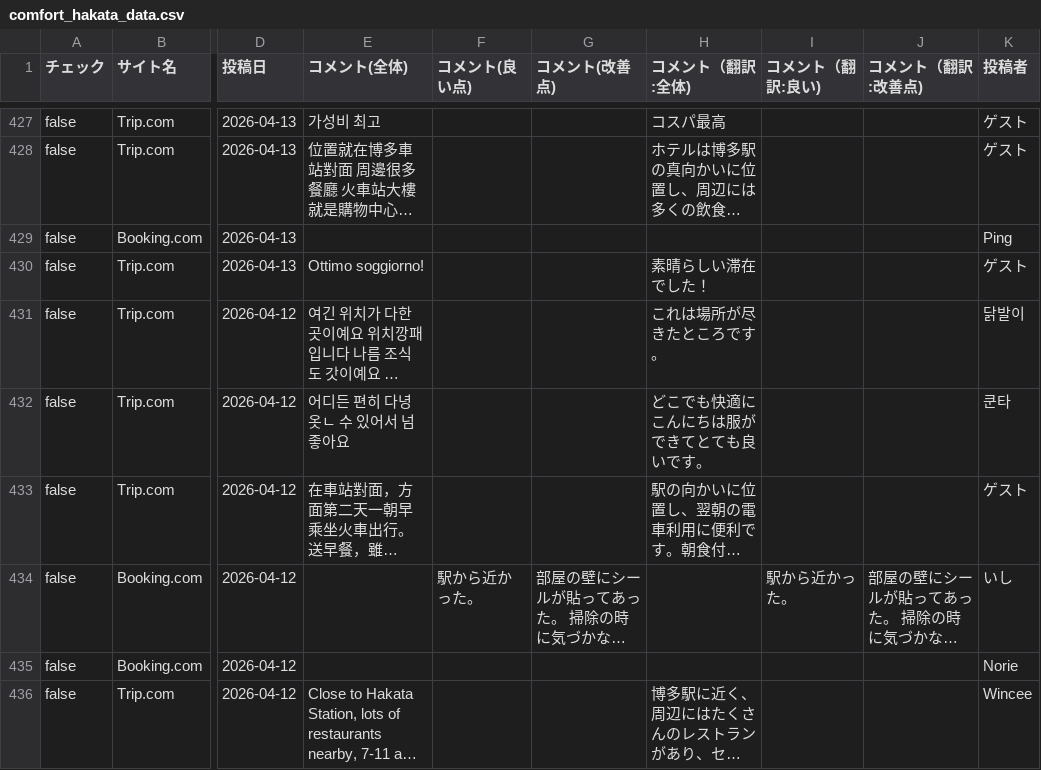
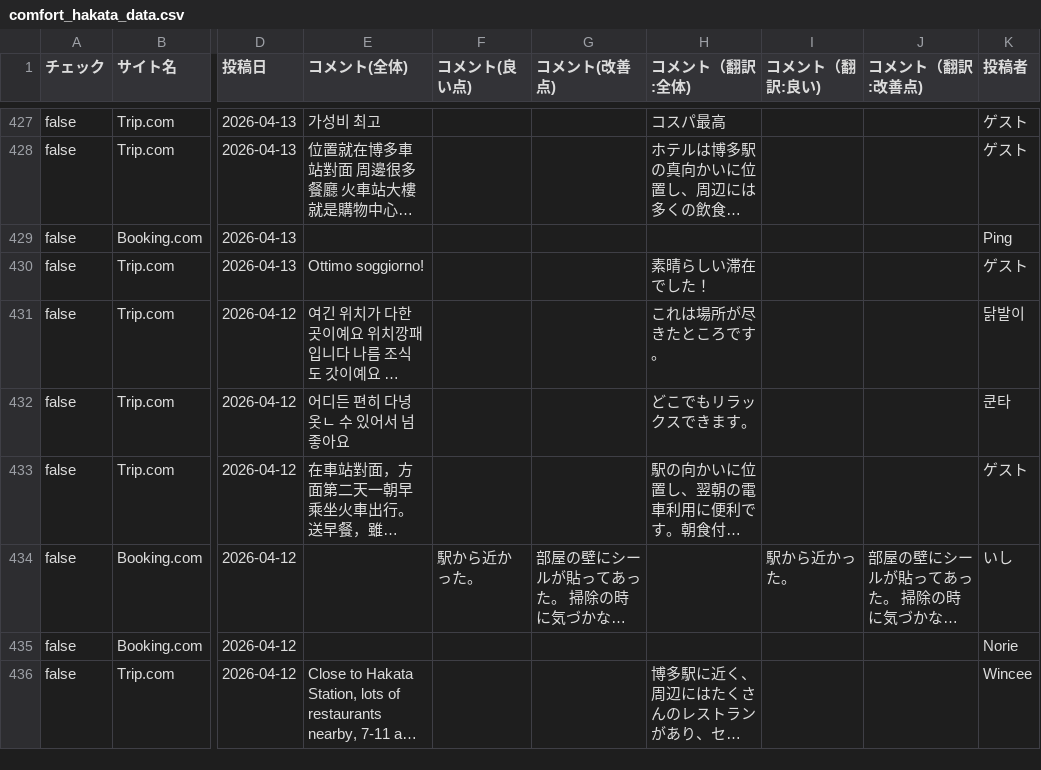
Before and after one commit to TAKAHASHIMITSUGU329/primechange-portal, a CSV file: データ/ホテル口コミデータ/comfort_hakata_data.csv, drawn as a sheet; only a part is shown, gaps mark what is left out; long unchanged cells end in …; the diff covers the shown part only; the diff names each change by its address in the sheet, - before the commit and + after, or states it on an @@ line.

```diff
--- a/データ/ホテル口コミデータ/comfort_hakata_data.csv
+++ b/データ/ホテル口コミデータ/comfort_hakata_data.csv
-H432 (コメント（翻訳:全体)): どこでも快適にこんにちは服ができてとても良いです。
+H432 (コメント（翻訳:全体)): どこでもリラックスできます。
```
Also changed, not shown: 30 edited cells elsewhere in this file, データ/ホテル口コミデータ/comfort_era_higashikanda_data.csv, データ/ホテル口コミデータ/comfort_yokohama_kannai_data.csv, 45 other files.
